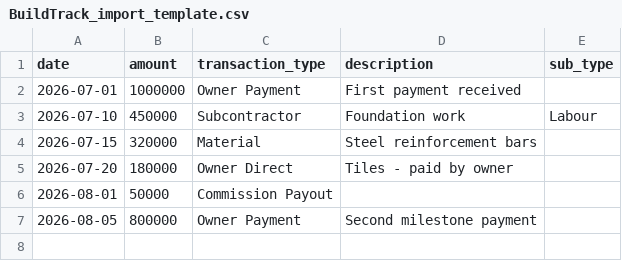
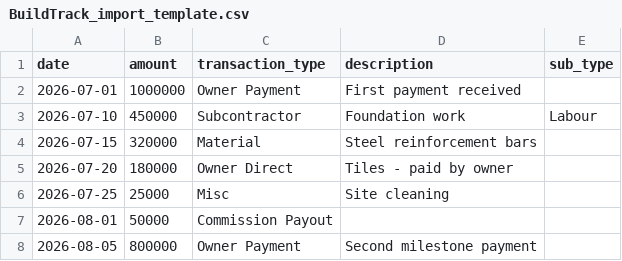
Before and after one commit to abdullahbinharis-arch/buildtrack, a CSV file: BuildTrack_import_template.csv, drawn as a sheet.

```diff
--- a/BuildTrack_import_template.csv
+++ b/BuildTrack_import_template.csv
@@ -5,2 +5,3 @@ date,amount,transaction_type,description,sub_type
 2026-07-20,180000,Owner Direct,Tiles - paid by owner,
+2026-07-25,25000,Misc,Site cleaning,
 2026-08-01,50000,Commission Payout,,
```
Also changed, not shown: 10 other files.
